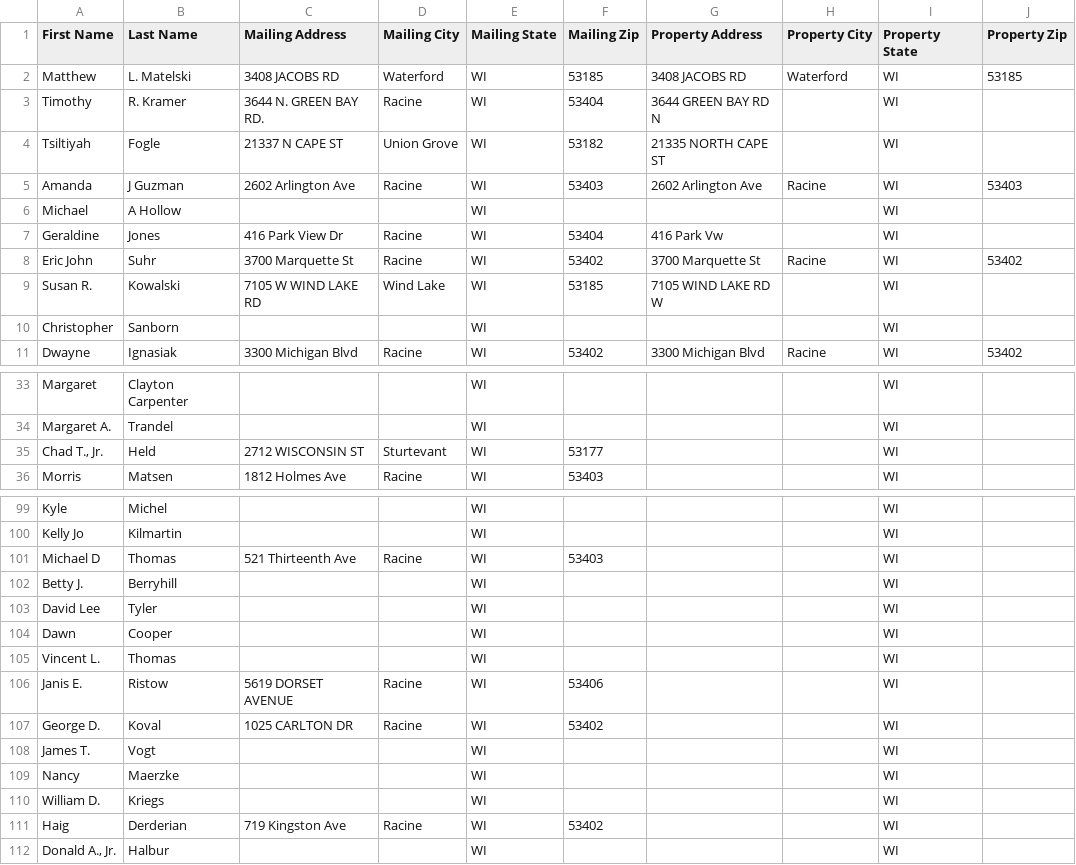
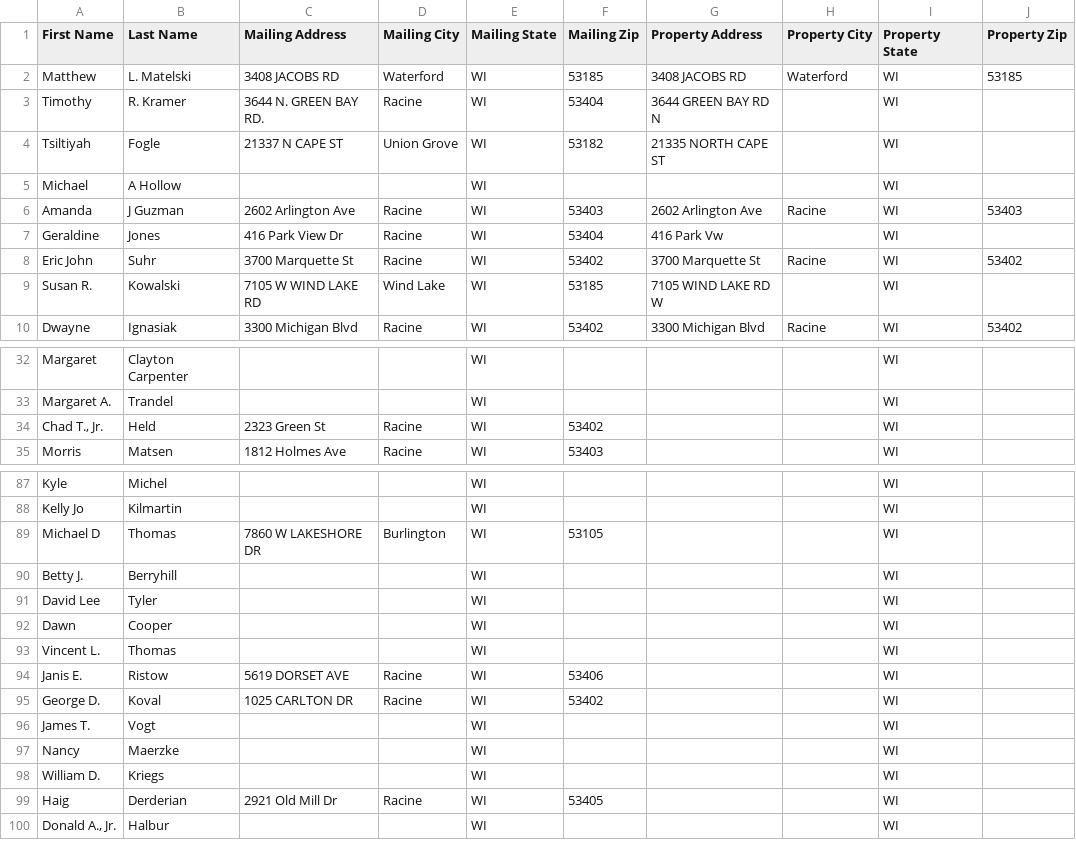
Before and after one commit to Sellmyhousefast247/Racine-leads, a CSV file: data/skiptrace_export.csv, drawn as a sheet; only a part is shown, gaps mark what is left out; the diff covers the shown part only.

```diff
--- a/data/skiptrace_export.csv
+++ b/data/skiptrace_export.csv
@@ -4,4 +4,4 @@ Timothy,R. Kramer,3644 N. GREEN BAY RD.,Racine,WI,53404,3644 GREEN BAY RD N,,WI,
 Tsiltiyah,Fogle,21337 N CAPE ST,Union Grove,WI,53182,21335 NORTH CAPE ST,,WI,
+Michael,A Hollow,,,WI,,,,WI,
 Amanda,J Guzman,2602 Arlington Ave,Racine,WI,53403,2602 Arlington Ave,Racine,WI,53403
-Michael,A Hollow,,,WI,,,,WI,
 Geraldine,Jones,416 Park View Dr,Racine,WI,53404,416 Park Vw,,WI,
@@ -9,3 +9,2 @@ Eric John,Suhr,3700 Marquette St,Racine,WI,53402,3700 Marquette St,Racine,WI,534
 Susan R.,Kowalski,7105 W WIND LAKE RD,Wind Lake,WI,53185,7105 WIND LAKE RD W,,WI,
-Christopher,Sanborn,,,WI,,,,WI,
 Dwayne,Ignasiak,3300 Michigan Blvd,Racine,WI,53402,3300 Michigan Blvd,Racine,WI,53402
@@ -34,3 +33,3 @@ Margaret,Clayton Carpenter,,,WI,,,,WI,
 Margaret A.,Trandel,,,WI,,,,WI,
-"Chad T., Jr.",Held,2712 WISCONSIN ST,Sturtevant,WI,53177,,,WI,
+"Chad T., Jr.",Held,2323 Green St,Racine,WI,53402,,,WI,
 Morris,Matsen,1812 Holmes Ave,Racine,WI,53403,,,WI,
@@ -100,3 +88,3 @@ Kyle,Michel,,,WI,,,,WI,
 Kelly Jo,Kilmartin,,,WI,,,,WI,
-Michael D,Thomas,521 Thirteenth Ave,Racine,WI,53403,,,WI,
+Michael D,Thomas,7860 W LAKESHORE DR,Burlington,WI,53105,,,WI,
 Betty J.,Berryhill,,,WI,,,,WI,
@@ -105,3 +93,3 @@ Dawn,Cooper,,,WI,,,,WI,
 Vincent L.,Thomas,,,WI,,,,WI,
-Janis E.,Ristow,5619 DORSET AVENUE,Racine,WI,53406,,,WI,
+Janis E.,Ristow,5619 DORSET AVE,Racine,WI,53406,,,WI,
 George D.,Koval,1025 CARLTON DR,Racine,WI,53402,,,WI,
@@ -110,3 +98,3 @@ Nancy,Maerzke,,,WI,,,,WI,
 William D.,Kriegs,,,WI,,,,WI,
-Haig,Derderian,719 Kingston Ave,Racine,WI,53402,,,WI,
+Haig,Derderian,2921 Old Mill Dr,Racine,WI,53405,,,WI,
 "Donald A., Jr.",Halbur,,,WI,,,,WI,
```
Also changed, not shown: 13 removed rows and 13 edited cells elsewhere in this file, data/ghl_export.csv, 3 other files.
